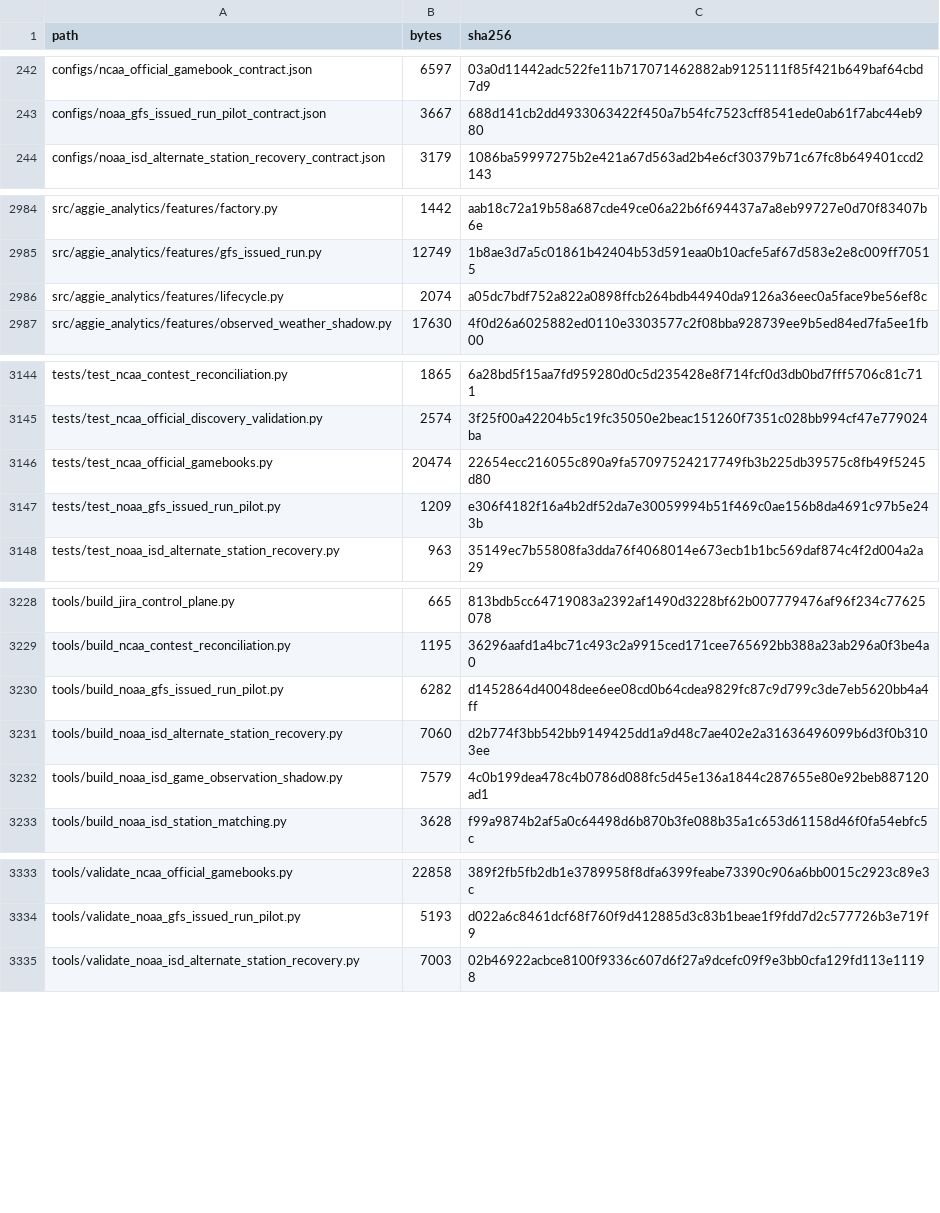
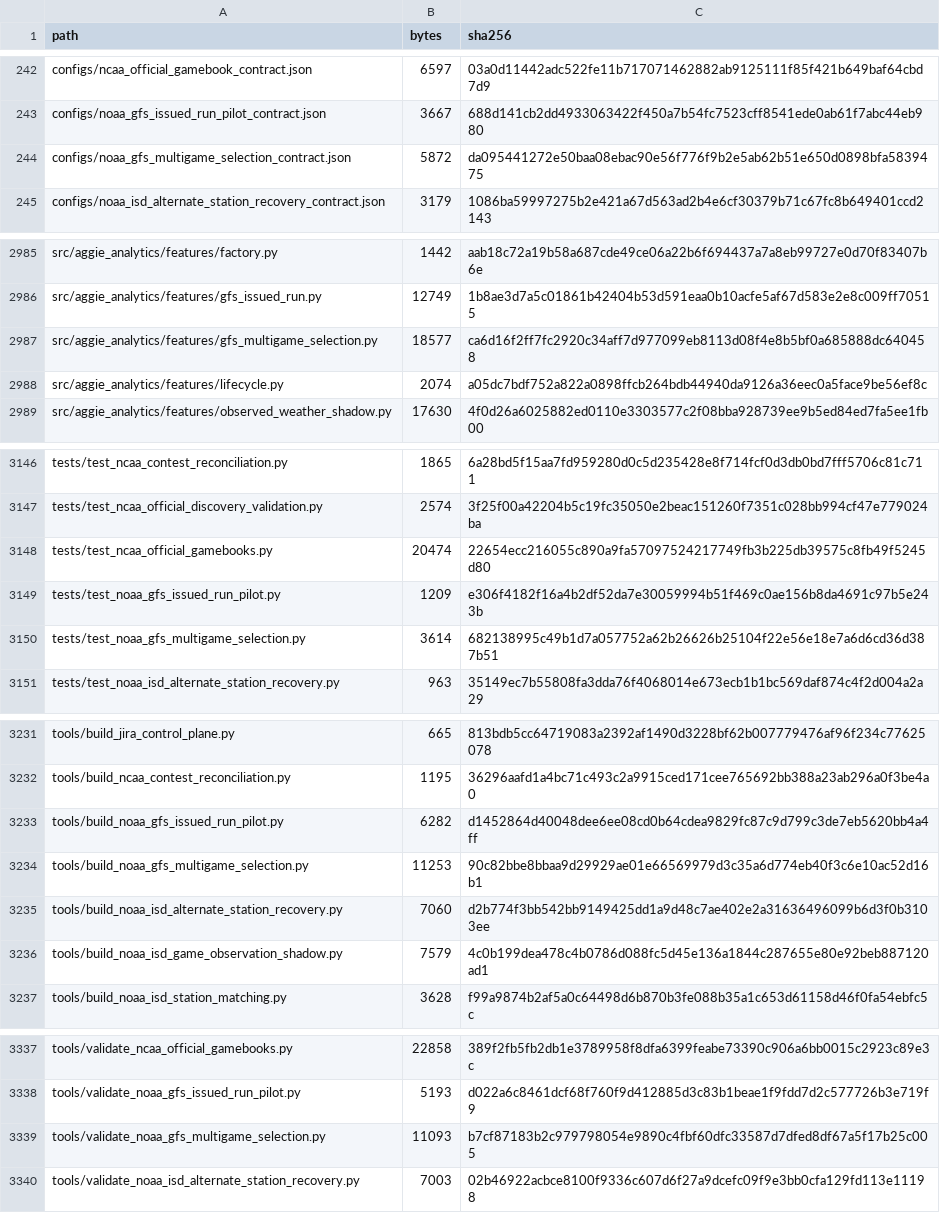
Before and after one commit to KevinSGarrett/BatteredAggieSyndrome, a CSV file: provenance/PROJECT_FILE_MANIFEST.csv, drawn as a sheet; only a part is shown, gaps mark what is left out; the diff covers the shown part only.

Commit message:
BAT-417 validate bounded multigame GFS selection (#239)

```diff
--- a/provenance/PROJECT_FILE_MANIFEST.csv
+++ b/provenance/PROJECT_FILE_MANIFEST.csv
@@ -243,2 +243,3 @@ configs/ncaa_official_gamebook_contract.json,6597,03a0d11442adc522fe11b717071462
 configs/noaa_gfs_issued_run_pilot_contract.json,3667,688d141cb2dd4933063422f450a7b54fc7523cff8541ede0ab61f7abc44eb980
+configs/noaa_gfs_multigame_selection_contract.json,5872,da095441272e50baa08ebac90e56f776f9b2e5ab62b51e650d0898bfa5839475
 configs/noaa_isd_alternate_station_recovery_contract.json,3179,1086ba59997275b2e421a67d563ad2b4e6cf30379b71c67fc8b649401ccd2143
@@ -2985,2 +2986,3 @@ src/aggie_analytics/features/factory.py,1442,aab18c72a19b58a687cde49ce06a22b6f69
 src/aggie_analytics/features/gfs_issued_run.py,12749,1b8ae3d7a5c01861b42404b53d591eaa0b10acfe5af67d583e2e8c009ff70515
+src/aggie_analytics/features/gfs_multigame_selection.py,18577,ca6d16f2ff7fc2920c34aff7d977099eb8113d08f4e8b5bf0a685888dc640458
 src/aggie_analytics/features/lifecycle.py,2074,a05dc7bdf752a822a0898ffcb264bdb44940da9126a36eec0a5face9be56ef8c
@@ -3147,2 +3149,3 @@ tests/test_ncaa_official_gamebooks.py,20474,22654ecc216055c890a9fa57097524217749
 tests/test_noaa_gfs_issued_run_pilot.py,1209,e306f4182f16a4b2df52da7e30059994b51f469c0ae156b8da4691c97b5e243b
+tests/test_noaa_gfs_multigame_selection.py,3614,682138995c49b1d7a057752a62b26626b25104f22e56e18e7a6d6cd36d387b51
 tests/test_noaa_isd_alternate_station_recovery.py,963,35149ec7b55808fa3dda76f4068014e673ecb1b1bc569daf874c4f2d004a2a29
@@ -3230,2 +3233,3 @@ tools/build_ncaa_contest_reconciliation.py,1195,36296aafd1a4bc71c493c2a9915ced17
 tools/build_noaa_gfs_issued_run_pilot.py,6282,d1452864d40048dee6ee08cd0b64cdea9829fc87c9d799c3de7eb5620bb4a4ff
+tools/build_noaa_gfs_multigame_selection.py,11253,90c82bbe8bbaa9d29929ae01e66569979d3c35a6d774eb40f3c6e10ac52d16b1
 tools/build_noaa_isd_alternate_station_recovery.py,7060,d2b774f3bb542bb9149425dd1a9d48c7ae402e2a31636496099b6d3f0b3103ee
@@ -3334,2 +3338,3 @@ tools/validate_ncaa_official_gamebooks.py,22858,389f2fb5fb2db1e3789958f8dfa6399f
 tools/validate_noaa_gfs_issued_run_pilot.py,5193,d022a6c8461dcf68f760f9d412885d3c83b1beae1f9fdd7d2c577726b3e719f9
+tools/validate_noaa_gfs_multigame_selection.py,11093,b7cf87183b2c979798054e9890c4fbf60dfc33587d7dfed8df67a5f17b25c005
 tools/validate_noaa_isd_alternate_station_recovery.py,7003,02b46922acbce8100f9336c607d6f27a9dcefc09f9e3bb0cfa129fd113e11198
```
Also changed, not shown: 6 edited cells elsewhere in this file, 9 other files.
